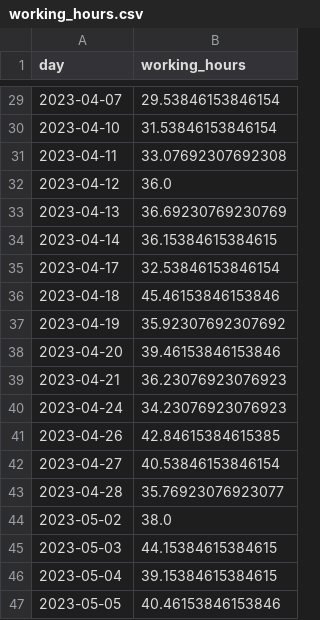
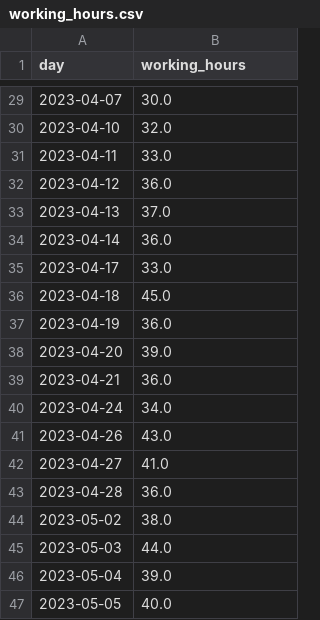
Before and after one commit to ianni-phd/Datasets, a CSV file: Timeseries/working_hours.csv, drawn as a sheet; only a part is shown, gaps mark what is left out; the diff covers the shown part only.

```diff
--- a/Timeseries/working_hours.csv
+++ b/Timeseries/working_hours.csv
@@ -29,19 +29,19 @@ day,working_hours
-2023-04-07,29.53846153846154
-2023-04-10,31.53846153846154
-2023-04-11,33.07692307692308
+2023-04-07,30.0
+2023-04-10,32.0
+2023-04-11,33.0
 2023-04-12,36.0
-2023-04-13,36.69230769230769
-2023-04-14,36.15384615384615
-2023-04-17,32.53846153846154
-2023-04-18,45.46153846153846
-2023-04-19,35.92307692307692
-2023-04-20,39.46153846153846
-2023-04-21,36.23076923076923
-2023-04-24,34.23076923076923
-2023-04-26,42.84615384615385
-2023-04-27,40.53846153846154
-2023-04-28,35.76923076923077
+2023-04-13,37.0
+2023-04-14,36.0
+2023-04-17,33.0
+2023-04-18,45.0
+2023-04-19,36.0
+2023-04-20,39.0
+2023-04-21,36.0
+2023-04-24,34.0
+2023-04-26,43.0
+2023-04-27,41.0
+2023-04-28,36.0
 2023-05-02,38.0
-2023-05-03,44.15384615384615
-2023-05-04,39.15384615384615
-2023-05-05,40.46153846153846
+2023-05-03,44.0
+2023-05-04,39.0
+2023-05-05,40.0
```
Also changed, not shown: 25 edited cells elsewhere in this file.
